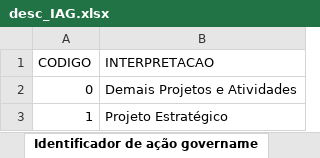
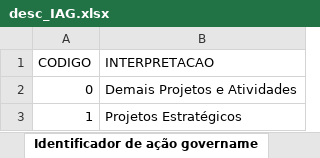
Before and after one commit to splor-mg/dados-volumes-loa, an Excel workbook: data-raw/desc_IAG.xlsx, sheet Identificador de ação govername, drawn as a sheet; values as stored, in another font and other column widths than the file's, no borders; the diff names each change by its address in the sheet, - before the commit and + after, or states it on an @@ line.

```diff
--- a/data-raw/desc_IAG.xlsx (sheet Identificador de ação govername)
+++ b/data-raw/desc_IAG.xlsx (sheet Identificador de ação govername)
-B3 (INTERPRETACAO): Projeto Estratégico
+B3 (INTERPRETACAO): Projetos Estratégicos
```
Also changed, not shown: data-raw/Nome_UO_antigas.xlsx, data-raw/desc_classificacao_economica_despesa.xlsx, 18 other files.
